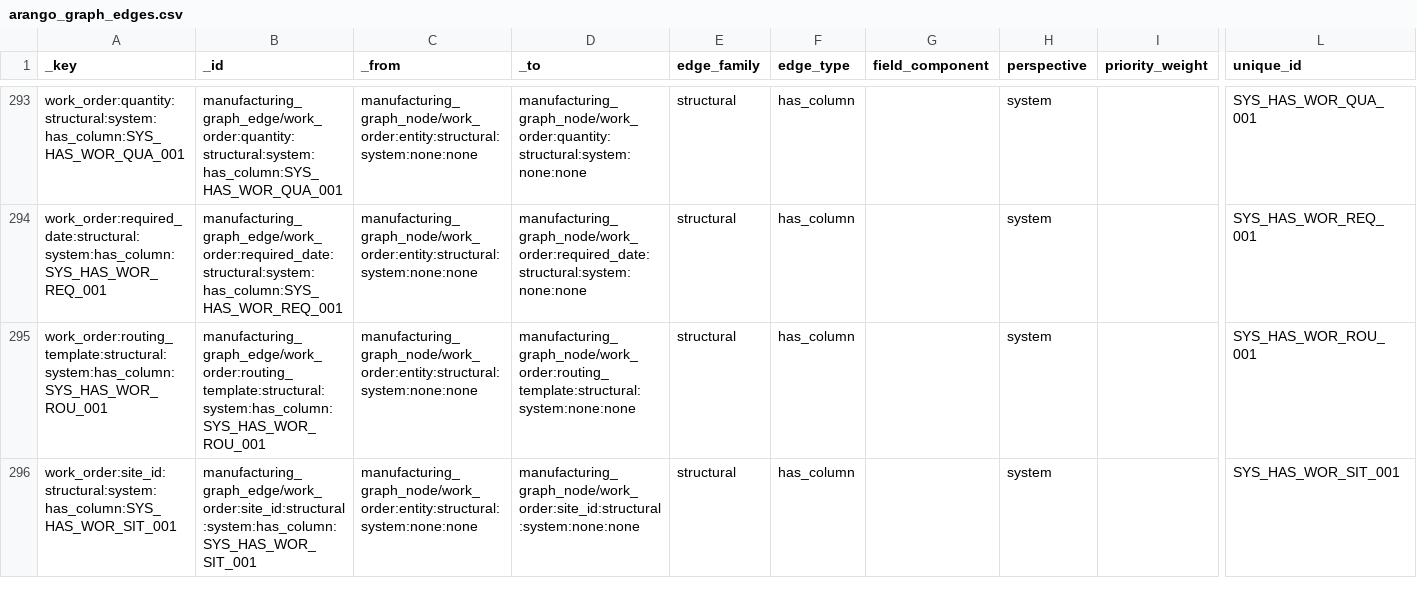
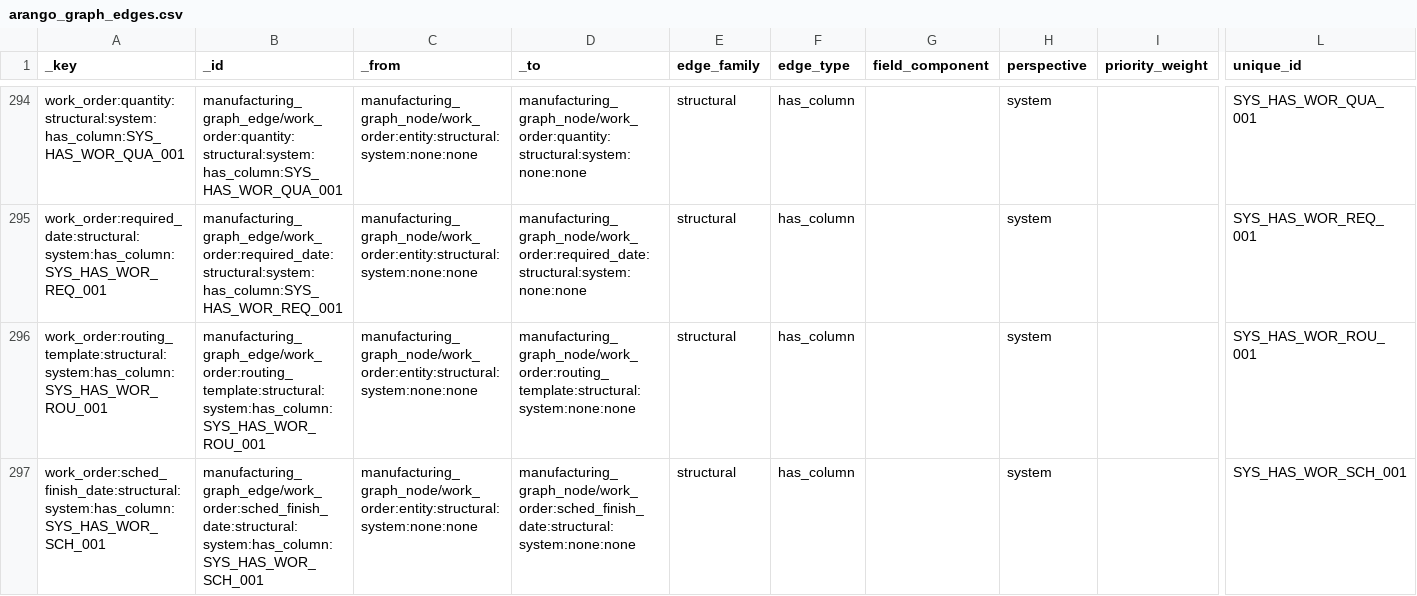
Before and after one commit to wmthompson1/product-ontime-analysis, a CSV file: replit_integrations/arango_graph_edges.csv, drawn as a sheet; only a part is shown, gaps mark what is left out; the shorter side is filled out with more unchanged rows; rows hold the shown columns only; the diff covers the shown part only; the diff names each change by its address in the sheet, - before the commit and + after, or states it on an @@ line.

Commit message:
Task #205: Operation cost accrual & WO scheduling (synthetic SQLite)
Make manufacturing.db reflect real ERP job-costing. SQLite only; ddl/ untouched.

- work_order: + sched_start_date / sched_finish_date / desired_rls_date (nullable
  DATETIME) in app_schema/schema_sqlite.sql + init_sqlite_db boot self-heal.
- backfill_operation_schedule.py: chained per-WO op schedules (no NULLs, both
  cohorts), duration from setup+run hrs, closed-op finish stretched to close_date,
  WO window = min/max op, desired_rls_date from routing. Deterministic + idempotent.
  Run AFTER backfill_operation_progress.
- backfill_operation_actuals.py: op actuals reconcile EXACTLY to work_order
  act_lab/bur rollups (est x status_weight, residual on last op); act_atl_ser_cost
  = received outside-service PO total via (wo_id, service_id). Run AFTER
  backfill_supplier_rating_and_wo_actuals.
- Graph SCHEMA_VERSION 17->18: regen graph_metadata.json + graph_metadata.v18.json
  + sql_graph dump (292 nodes / 302 edges) + field_descriptions.csv (223->226).
- New test: tests/test_operation_schedule_cost_accrual.py (11 tests, all pass).

Deviations:
- Dropped orphan part_location/warehouse from the working DB (not in canonical 41).
- Allowlisted librarian_server.py in check_legacy_perspective_refs.py (pre-existing
  unrelated grep-gate hit, not introduced by this task).
- Synced shared live ArangoDB to v18 and regenerated parity report artifacts.

Validation: every scripts/post-merge.sh gate passes individually. sql_aql_parity_check
against the SHARED cloud ArangoDB is non-deterministic pre-merge (an external process
races it back to main's v17 mid-run); the deterministic sql_graph_parity_check passes
292/302 and is the authoritative acceptance for a canonical bump.

replit.md preference honored: no auto follow-up tasks proposed.

Replit-Task-Id: 1034f419-b59b-418a-8540-ea4487c72dab

```diff
--- a/replit_integrations/arango_graph_edges.csv
+++ b/replit_integrations/arango_graph_edges.csv
+row 297: work_order:sched_finish_date:structural:system:has_column:SYS_HAS_WOR_SCH_001 | manufacturing_graph_edge/work_order:sched_finish_date:structural:system:has_column:SYS_HAS_WOR_SCH_001 | manufacturing_graph_node/work_order:entity:structural:system:none:none | manufacturing_graph_node/work_order:sched_finish_date:structural:system:none:none | structural | has_column |  | system |  | SYS_HAS_WOR_SCH_001
```
Also changed, not shown: 2 added rows elsewhere in this file, field_descriptions.csv, replit_integrations/arango_graph_nodes.csv, 20 other files.
